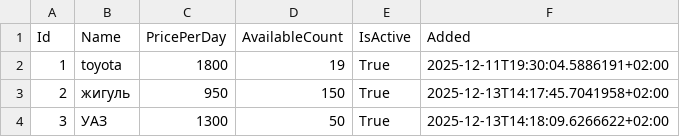
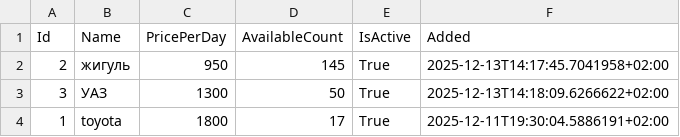
Before and after one commit to alfoae/laboratorna1, a CSV file: laboratorna1/bin/Debug/net7.0/products.csv, drawn as a sheet.

Commit message:
laboratorna_5.1

```diff
--- a/laboratorna1/bin/Debug/net7.0/products.csv
+++ b/laboratorna1/bin/Debug/net7.0/products.csv
@@ -1,4 +1,4 @@
 Id;Name;PricePerDay;AvailableCount;IsActive;Added
-1;toyota;1800;19;True;2025-12-11T19:30:04.5886191+02:00
-2;жигуль;950;150;True;2025-12-13T14:17:45.7041958+02:00
+2;жигуль;950;145;True;2025-12-13T14:17:45.7041958+02:00
 3;УАЗ;1300;50;True;2025-12-13T14:18:09.6266622+02:00
+1;toyota;1800;17;True;2025-12-11T19:30:04.5886191+02:00
```
Also changed, not shown: 10 other files.
